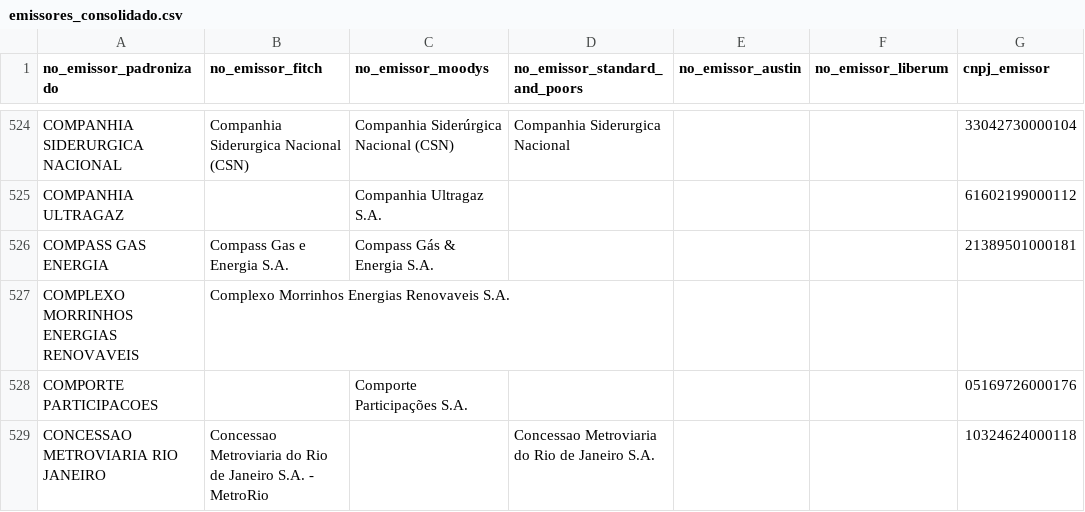
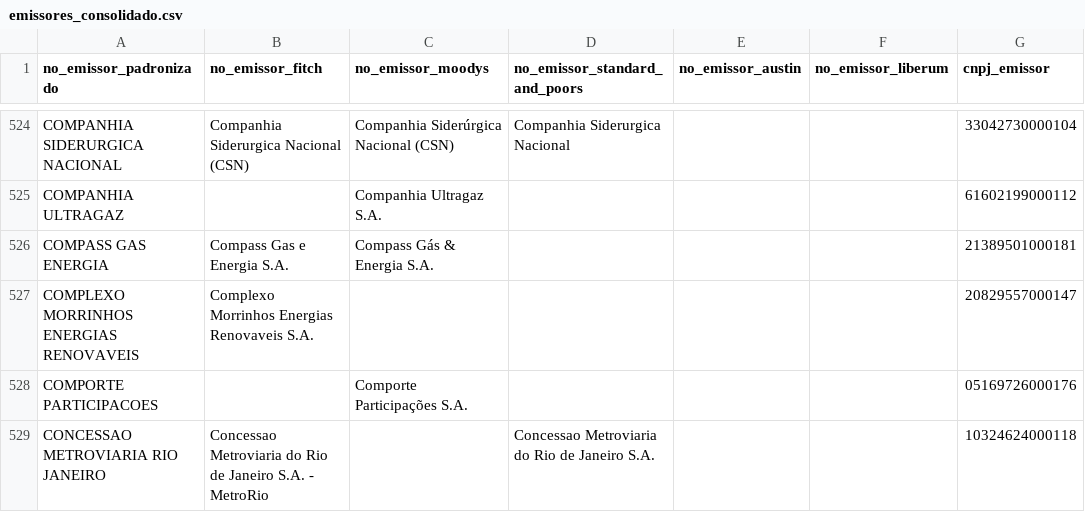
Before and after one commit to PulseDataLabs/PulseRatingsBrasil, a CSV file: data/emissores_consolidado.csv, drawn as a sheet; only a part is shown, gaps mark what is left out; the diff covers the shown part only.

```diff
--- a/data/emissores_consolidado.csv
+++ b/data/emissores_consolidado.csv
@@ -526,3 +526,3 @@ COMPANHIA ULTRAGAZ,,Companhia Ultragaz S.A.,,,,61602199000112
 COMPASS GAS ENERGIA,Compass Gas e Energia S.A.,Compass Gás & Energia S.A.,,,,21389501000181
-COMPLEXO MORRINHOS ENERGIAS RENOVAVEIS,Complexo Morrinhos Energias Renovaveis S.A.,,,,,
+COMPLEXO MORRINHOS ENERGIAS RENOVAVEIS,Complexo Morrinhos Energias Renovaveis S.A.,,,,,20829557000147
 COMPORTE PARTICIPACOES,,Comporte Participações S.A.,,,,05169726000176
```
Also changed, not shown: 33 edited cells elsewhere in this file.
